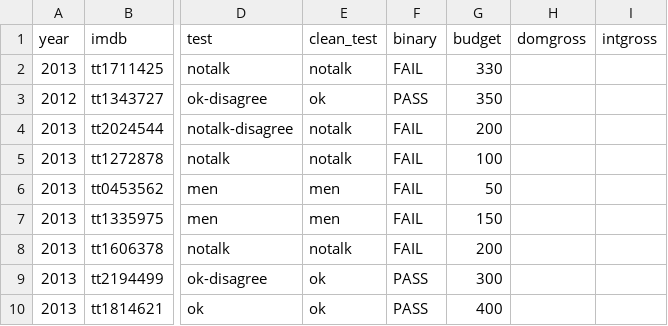
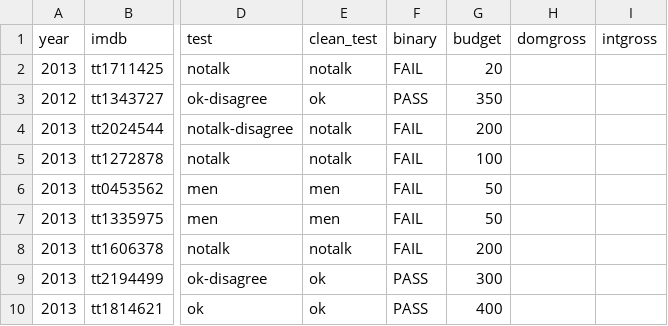
Before and after one commit to sHoNeYz/sHoNeYz, a CSV file: memory1.csv, drawn as a sheet; only a part is shown, gaps mark what is left out; the diff names each change by its address in the sheet, - before the commit and + after, or states it on an @@ line.

Commit message:
Update memory1.csv

```diff
--- a/memory1.csv
+++ b/memory1.csv
-G2 (budget): 330
+G2 (budget): 20
-G7 (budget): 150
+G7 (budget): 50
```
